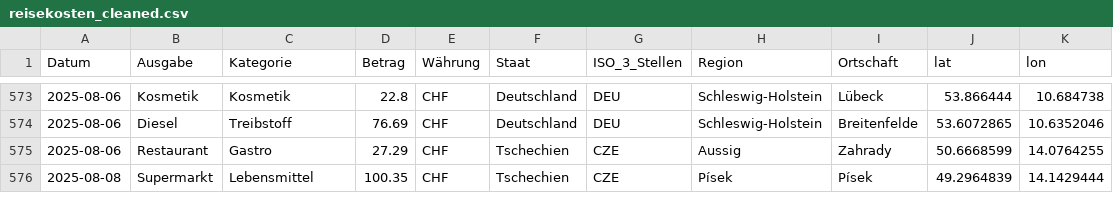
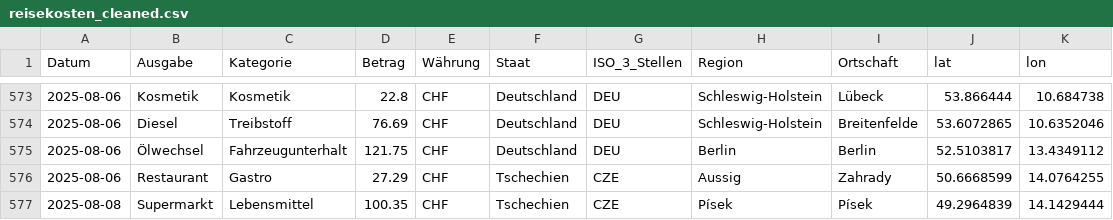
Before and after one commit to ursinbeeli/ursinbeeli.github.io, a CSV file: gisProjects/travelCostTracker/data/reisekosten_cleaned.csv, drawn as a sheet; only a part is shown, gaps mark what is left out; the diff names each change by its address in the sheet, - before the commit and + after, or states it on an @@ line.

Commit message:
Update reisekosten_cleaned.csv

```diff
--- a/gisProjects/travelCostTracker/data/reisekosten_cleaned.csv
+++ b/gisProjects/travelCostTracker/data/reisekosten_cleaned.csv
+row 575: 2025-08-06 | Ölwechsel | Fahrzeugunterhalt | 121.75 | CHF | Deutschland | DEU | Berlin | Berlin | 52.5103817 | 13.4349112
```
